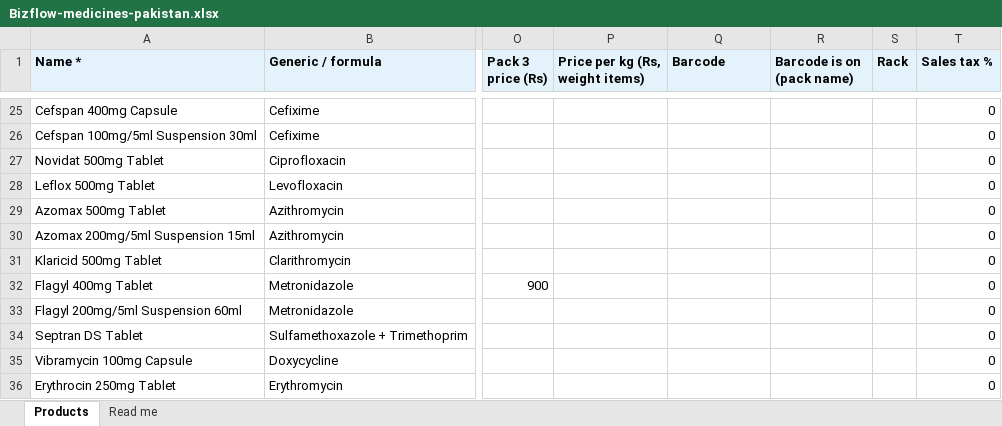
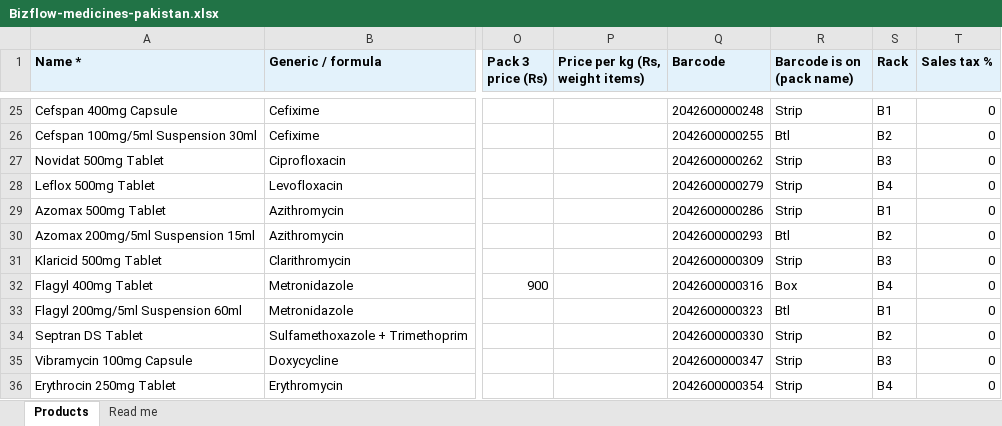
Before and after one commit to shahzaibahmad52/pos-local-with-cloud-backup, an Excel workbook: samples/Bizflow-medicines-pakistan.xlsx, sheet Products, drawn as a sheet; only a part is shown, gaps mark what is left out; values as stored, in another font and other column widths than the file's, no borders; the diff covers the shown part only; the diff names each change by its address in the sheet, - before the commit and + after, or states it on an @@ line.

```diff
--- a/samples/Bizflow-medicines-pakistan.xlsx (sheet Products)
+++ b/samples/Bizflow-medicines-pakistan.xlsx (sheet Products)
-Q25 (Barcode): (empty)
+Q25 (Barcode): 2042600000248
-R25 (Barcode is on (pack name)): (empty)
+R25 (Barcode is on (pack name)): Strip
-S25 (Rack): (empty)
+S25 (Rack): B1
-Q26 (Barcode): (empty)
+Q26 (Barcode): 2042600000255
-R26 (Barcode is on (pack name)): (empty)
+R26 (Barcode is on (pack name)): Btl
-S26 (Rack): (empty)
+S26 (Rack): B2
-Q27 (Barcode): (empty)
+Q27 (Barcode): 2042600000262
-R27:R29 (Barcode is on (pack name)): (empty)
+R27:R29 (Barcode is on (pack name)): Strip
-S27 (Rack): (empty)
+S27 (Rack): B3
-Q28 (Barcode): (empty)
+Q28 (Barcode): 2042600000279
-S28 (Rack): (empty)
+S28 (Rack): B4
-Q29 (Barcode): (empty)
+Q29 (Barcode): 2042600000286
-S29 (Rack): (empty)
+S29 (Rack): B1
-Q30 (Barcode): (empty)
+Q30 (Barcode): 2042600000293
-R30 (Barcode is on (pack name)): (empty)
+R30 (Barcode is on (pack name)): Btl
-S30 (Rack): (empty)
+S30 (Rack): B2
-Q31 (Barcode): (empty)
+Q31 (Barcode): 2042600000309
-R31 (Barcode is on (pack name)): (empty)
+R31 (Barcode is on (pack name)): Strip
-S31 (Rack): (empty)
+S31 (Rack): B3
-Q32 (Barcode): (empty)
+Q32 (Barcode): 2042600000316
-R32 (Barcode is on (pack name)): (empty)
+R32 (Barcode is on (pack name)): Box
-S32 (Rack): (empty)
+S32 (Rack): B4
-Q33 (Barcode): (empty)
+Q33 (Barcode): 2042600000323
-R33 (Barcode is on (pack name)): (empty)
+R33 (Barcode is on (pack name)): Btl
-S33 (Rack): (empty)
+S33 (Rack): B1
-Q34 (Barcode): (empty)
+Q34 (Barcode): 2042600000330
-R34:R36 (Barcode is on (pack name)): (empty)
+R34:R36 (Barcode is on (pack name)): Strip
-S34 (Rack): (empty)
+S34 (Rack): B2
-Q35 (Barcode): (empty)
+Q35 (Barcode): 2042600000347
-S35 (Rack): (empty)
+S35 (Rack): B3
-Q36 (Barcode): (empty)
+Q36 (Barcode): 2042600000354
-S36 (Rack): (empty)
+S36 (Rack): B4
```
Also changed, not shown: 288 edited cells elsewhere in this sheet, sheet Read me.
